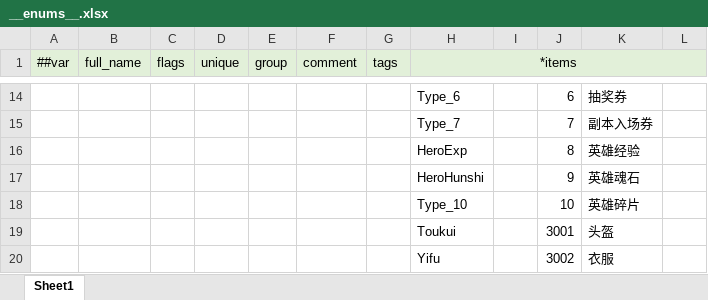
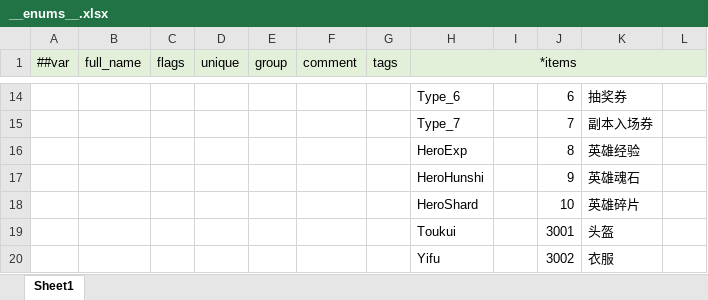
Before and after one commit to csyinghuochong/miniprogram_1, an Excel workbook: Unity/Assets/Config/Excel/__enums__.xlsx, sheet Sheet1, drawn as a sheet; only a part is shown, gaps mark what is left out; values as stored, in another font and other column widths than the file's, no borders; the diff names each change by its address in the sheet, - before the commit and + after, or states it on an @@ line.

```diff
--- a/Unity/Assets/Config/Excel/__enums__.xlsx (sheet Sheet1)
+++ b/Unity/Assets/Config/Excel/__enums__.xlsx (sheet Sheet1)
-H18 (*items): Type_10
+H18 (*items): HeroShard
```
Also changed, not shown: Unity/Assets/Config/Excel/HeroConfig.xlsx, Unity/Assets/Config/Excel/ItemConfig.xlsx, 13 other files.
